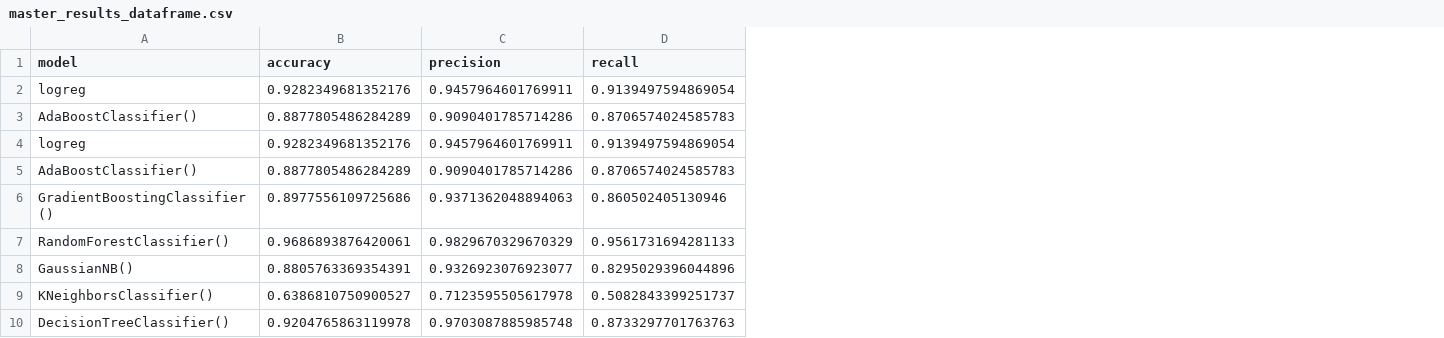
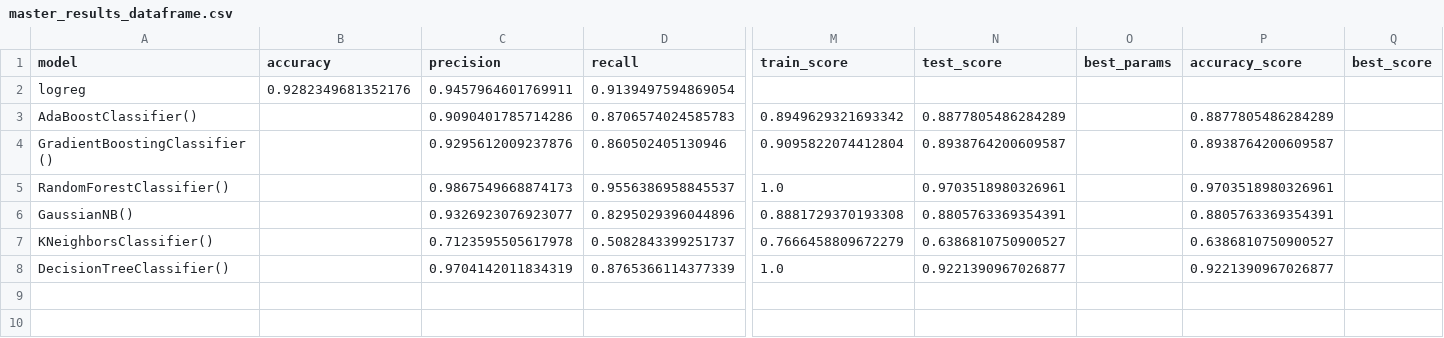
Before and after one commit to grahamwaters/Reddit-NLP-Analysis, a CSV file: data/master_results_dataframe.csv, drawn as a sheet; only a part is shown, gaps mark what is left out; removed rows and columns are numbered as before the commit, all else as after; rows hold the shown columns only; the diff names each change by its address in the sheet, - before the commit and + after, or states it on an @@ line.

```diff
--- a/data/master_results_dataframe.csv
+++ b/data/master_results_dataframe.csv
+column M (train_score), row 3: 0.8949629321693342; rows 6-7: 0.8881729370193308 | 0.7666458809672279
+column N (test_score), row 3: 0.8877805486284289; rows 6-7: 0.8805763369354391 | 0.6386810750900527
+column O (best_params), empty
+column P (accuracy_score), row 3: 0.8877805486284289; rows 6-7: 0.8805763369354391 | 0.6386810750900527
+column Q (best_score), empty
-B3 (accuracy): 0.8877805486284289
+B3 (accuracy): (empty)
-row 4: logreg | 0.9282349681352176 | 0.9457964601769911 | 0.9139497594869054
-row 5: AdaBoostClassifier() | 0.8877805486284289 | 0.9090401785714286 | 0.8706574024585783
-row 6: GradientBoostingClassifier() | 0.8977556109725686 | 0.9371362048894063 | 0.860502405130946
-row 7: RandomForestClassifier() | 0.9686893876420061 | 0.9829670329670329 | 0.9561731694281133
+row 4: GradientBoostingClassifier() |  | 0.9295612009237876 | 0.860502405130946 | 0.9095822074412804 | 0.8938764200609587 |  | 0.8938764200609587
+row 5: RandomForestClassifier() |  | 0.9867549668874173 | 0.9556386958845537 | 1.0 | 0.9703518980326961 |  | 0.9703518980326961
-B6 (accuracy): 0.8805763369354391
+B6 (accuracy): (empty)
-B7 (accuracy): 0.6386810750900527
+B7 (accuracy): (empty)
-row 10: DecisionTreeClassifier() | 0.9204765863119978 | 0.9703087885985748 | 0.8733297701763763
+row 8: DecisionTreeClassifier() |  | 0.9704142011834319 | 0.8765366114377339 | 1.0 | 0.9221390967026877 |  | 0.9221390967026877
```
Also changed, not shown: 5 other files.
